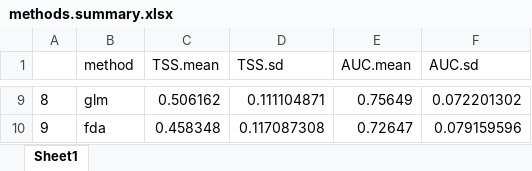
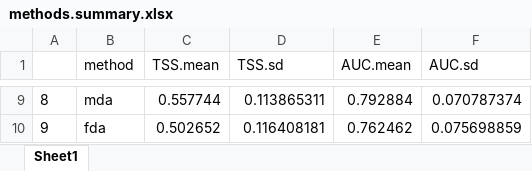
Before and after one commit to KerenRaiter/Birulatus, an Excel workbook: data/methods.summary.xlsx, sheet Sheet1, drawn as a sheet; only a part is shown, gaps mark what is left out; values as stored, in another font and other column widths than the file's, no borders; the diff covers the shown part only; the diff names each change by its address in the sheet, - before the commit and + after, or states it on an @@ line.

```diff
--- a/data/methods.summary.xlsx (sheet Sheet1)
+++ b/data/methods.summary.xlsx (sheet Sheet1)
-B9 (method): glm
+B9 (method): mda
-C9 (TSS.mean): 0.506162
+C9 (TSS.mean): 0.557744
-D9 (TSS.sd): 0.111104871
+D9 (TSS.sd): 0.113865311
-E9 (AUC.mean): 0.75649
+E9 (AUC.mean): 0.792884
-F9 (AUC.sd): 0.072201302
+F9 (AUC.sd): 0.070787374
-C10 (TSS.mean): 0.458348
+C10 (TSS.mean): 0.502652
-D10 (TSS.sd): 0.117087308
+D10 (TSS.sd): 0.116408181
-E10 (AUC.mean): 0.72647
+E10 (AUC.mean): 0.762462
-F10 (AUC.sd): 0.079159596
+F10 (AUC.sd): 0.075698859
```
Also changed, not shown: 30 edited cells elsewhere in this sheet, 13 other files.
